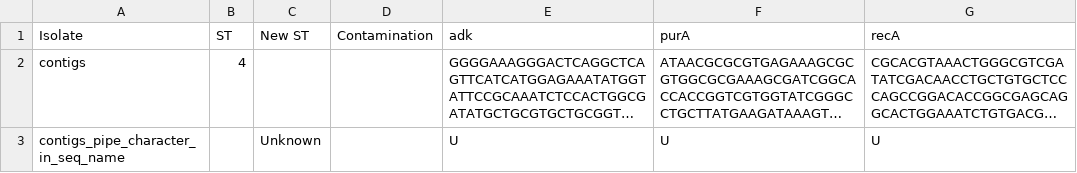
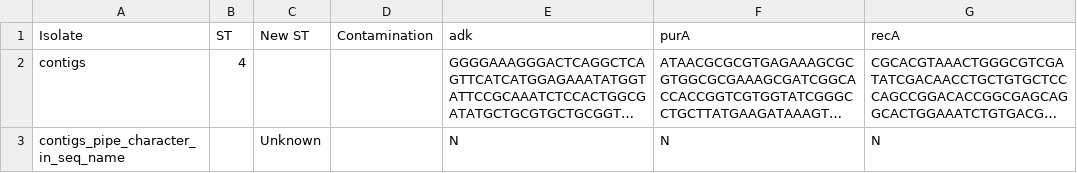
Before and after one commit to sanger-pathogens/mlst_check, a CSV file: t/data/expected_two_mlst_results.genomic.csv, drawn as a sheet; long unchanged cells end in …; the diff names each change by its address in the sheet, - before the commit and + after, or states it on an @@ line.

Commit message:
New option -md5.  Calculate the MD5 checksum for a given allele and anywhere this allele is named or marked U (in the file or the spreadsheet) replace this identifier with the MD5 value. If the sequence is just 'N's then mark it as 'N' (not U) - By Jyothish

```diff
--- a/t/data/expected_two_mlst_results.genomic.csv
+++ b/t/data/expected_two_mlst_results.genomic.csv
-E3 (adk): U
+E3 (adk): N
-F3 (purA): U
+F3 (purA): N
-G3 (recA): U
+G3 (recA): N
```
Also changed, not shown: 12 other files.
